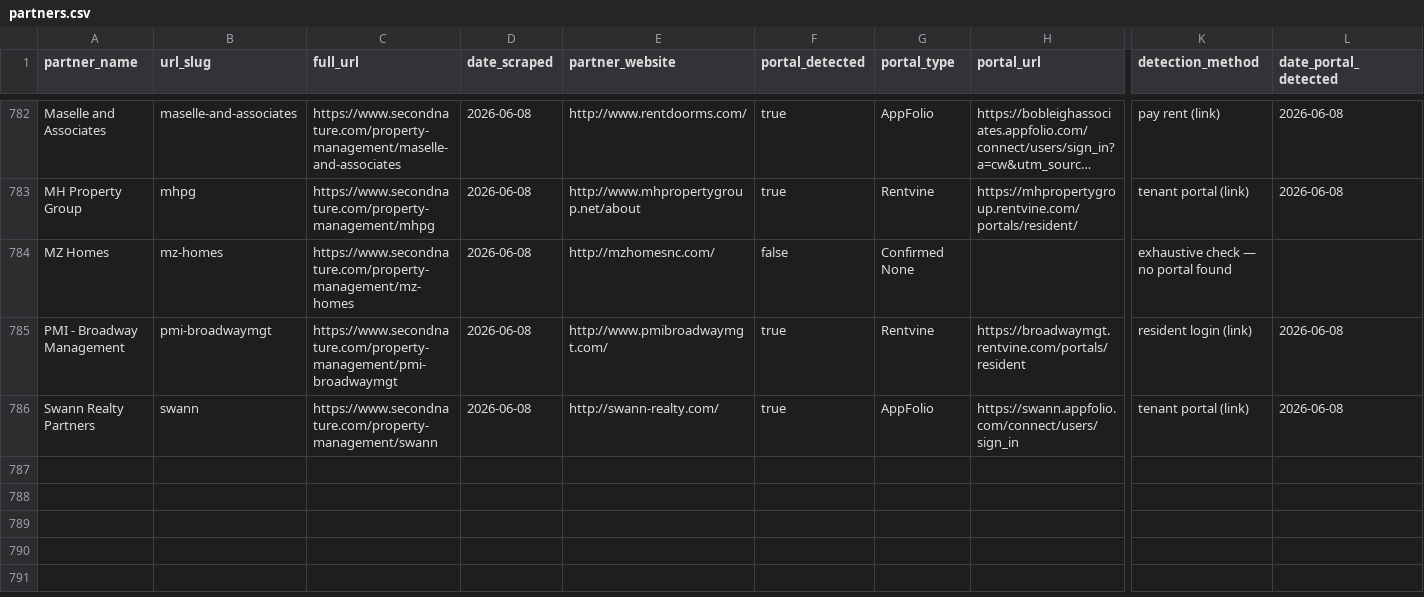
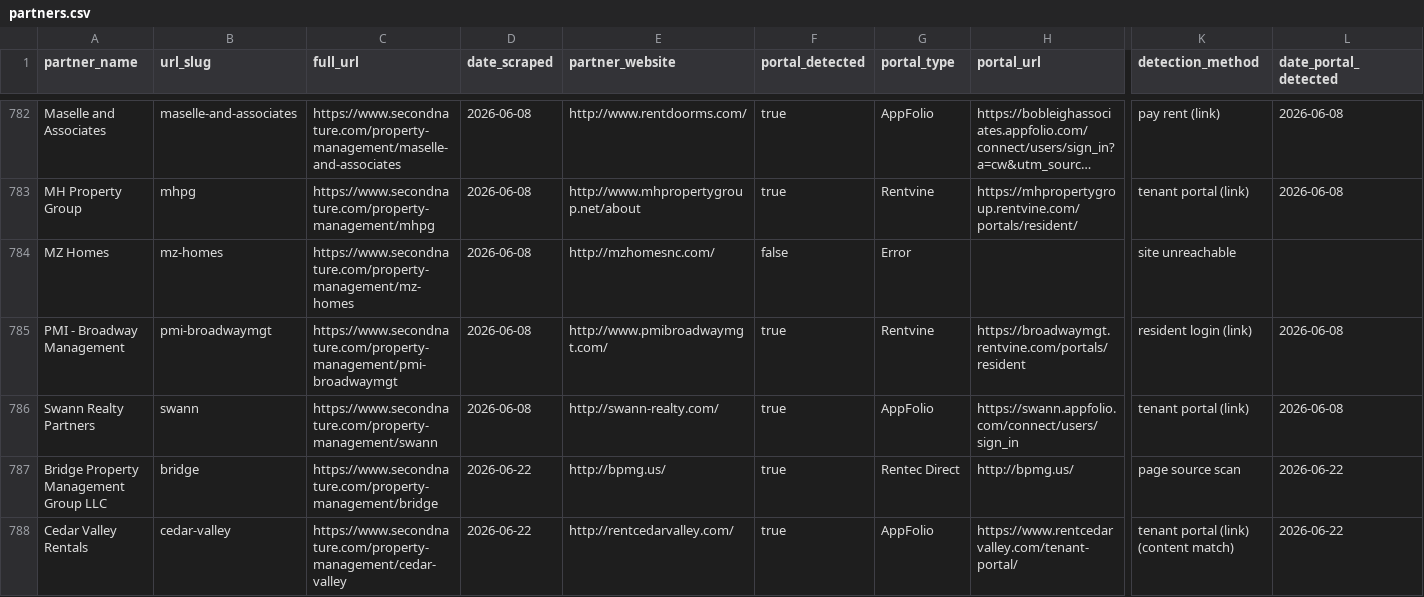
Before and after one commit to Fourmile-10/Appf-weekly-scraper, a CSV file: partners.csv, drawn as a sheet; only a part is shown, gaps mark what is left out; long unchanged cells end in …; rows hold the shown columns only; the diff covers the shown part only; the diff names each change by its address in the sheet, - before the commit and + after, or states it on an @@ line.

```diff
--- a/partners.csv
+++ b/partners.csv
-G784 (portal_type): Confirmed None
+G784 (portal_type): Error
-K784 (detection_method): exhaustive check — no portal found
+K784 (detection_method): site unreachable
+row 787: Bridge Property Management Group LLC | bridge | https://www.secondnature.com/property-management/bridge | 2026-06-22 | http://bpmg.us/ | true | Rentec Direct | http://bpmg.us/ | page source scan | 2026-06-22
+row 788: Cedar Valley Rentals | cedar-valley | https://www.secondnature.com/property-management/cedar-valley | 2026-06-22 | http://rentcedarvalley.com/ | true | AppFolio | https://www.rentcedarvalley.com/tenant-portal/ | tenant portal (link) (content match) | 2026-06-22
```
Also changed, not shown: 12 added rows and 12 edited cells elsewhere in this file.
